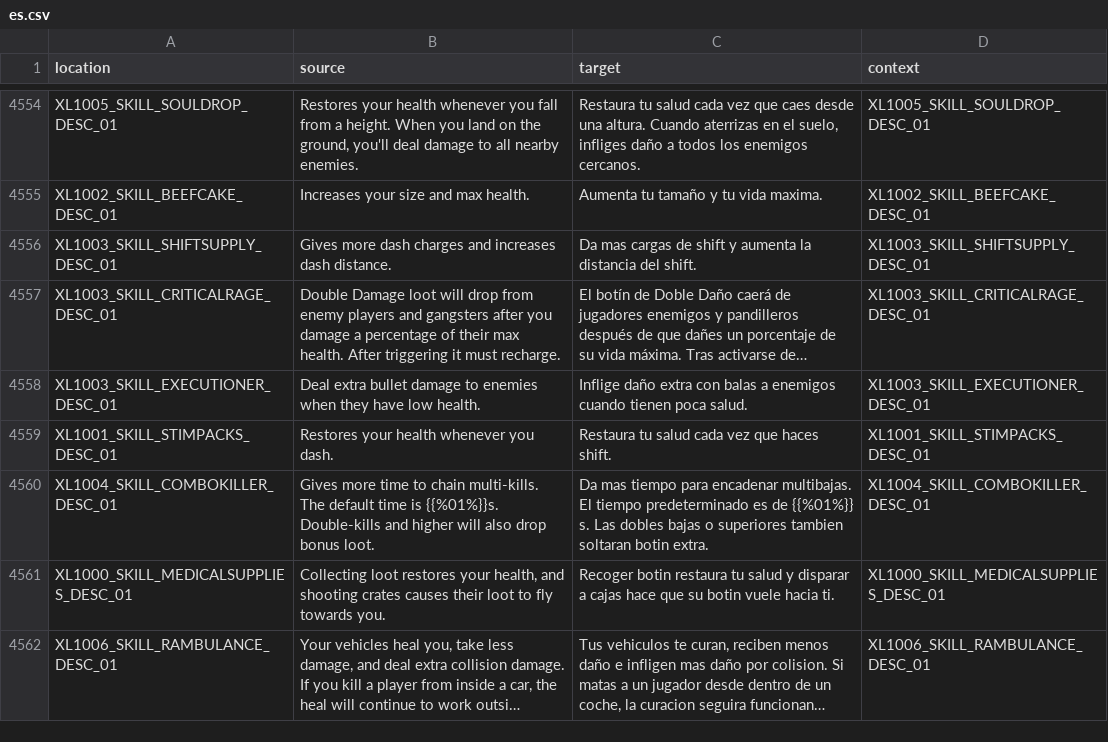
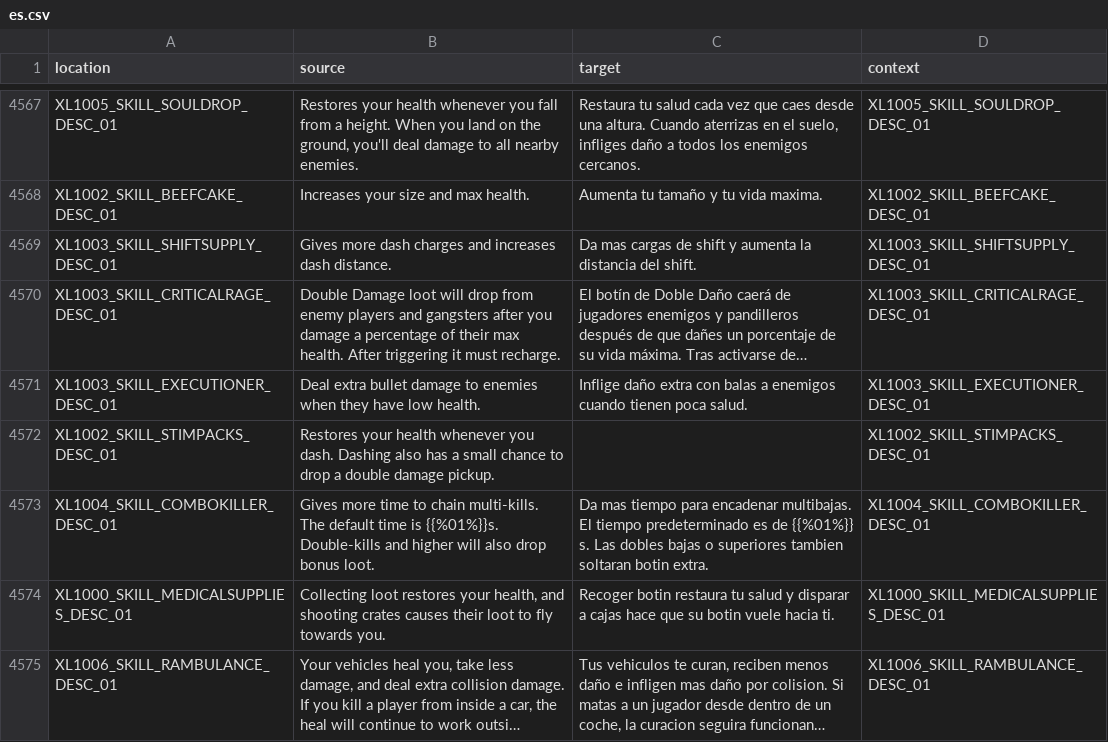
Before and after one commit to bencelot/GeneshiftTranslations, a CSV file: es.csv, drawn as a sheet; only a part is shown, gaps mark what is left out; long unchanged cells end in …; the diff covers the shown part only.

```diff
--- a/es.csv
+++ b/es.csv
@@ -4558,3 +4571,3 @@
 "XL1003_SKILL_EXECUTIONER_DESC_01","Deal extra bullet damage to enemies when they have low health.","Inflige daño extra con balas a enemigos cuando tienen poca salud.","XL1003_SKILL_EXECUTIONER_DESC_01"
-"XL1001_SKILL_STIMPACKS_DESC_01","Restores your health whenever you dash.","Restaura tu salud cada vez que haces shift.","XL1001_SKILL_STIMPACKS_DESC_01"
+"XL1002_SKILL_STIMPACKS_DESC_01","Restores your health whenever you dash. Dashing also has a small chance to drop a double damage pickup.","","XL1002_SKILL_STIMPACKS_DESC_01"
 "XL1004_SKILL_COMBOKILLER_DESC_01","Gives more time to chain multi-kills. The default time is {{%01%}}s. Double-kills and higher will also drop bonus loot.","Da mas tiempo para encadenar multibajas. El tiempo predeterminado es de {{%01%}} s. Las dobles bajas o superiores tambien soltaran botin extra.","XL1004_SKILL_COMBOKILLER_DESC_01"
```
Also changed, not shown: 19 added rows, 6 removed rows and 18 edited cells elsewhere in this file, de.csv, en.csv, 4 other files.
